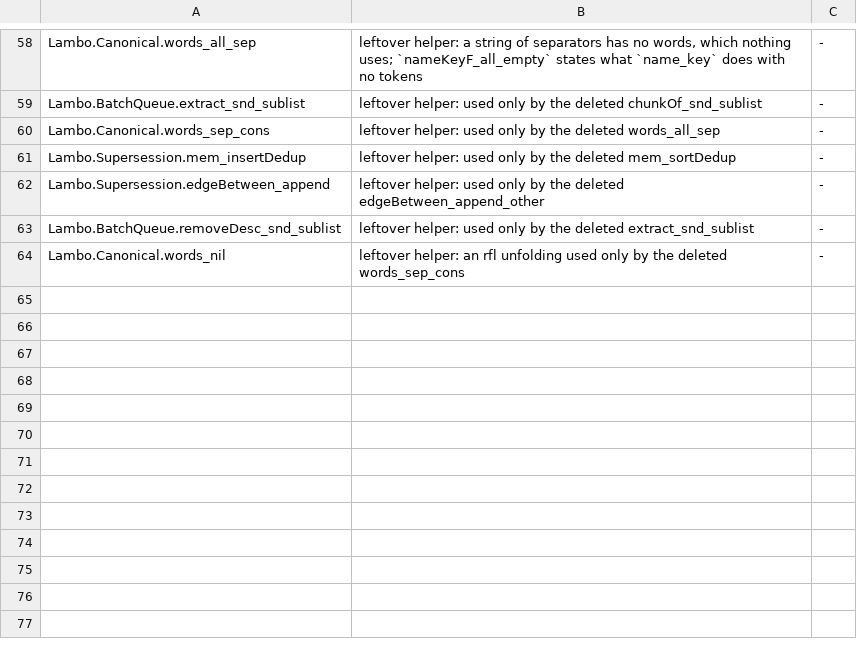
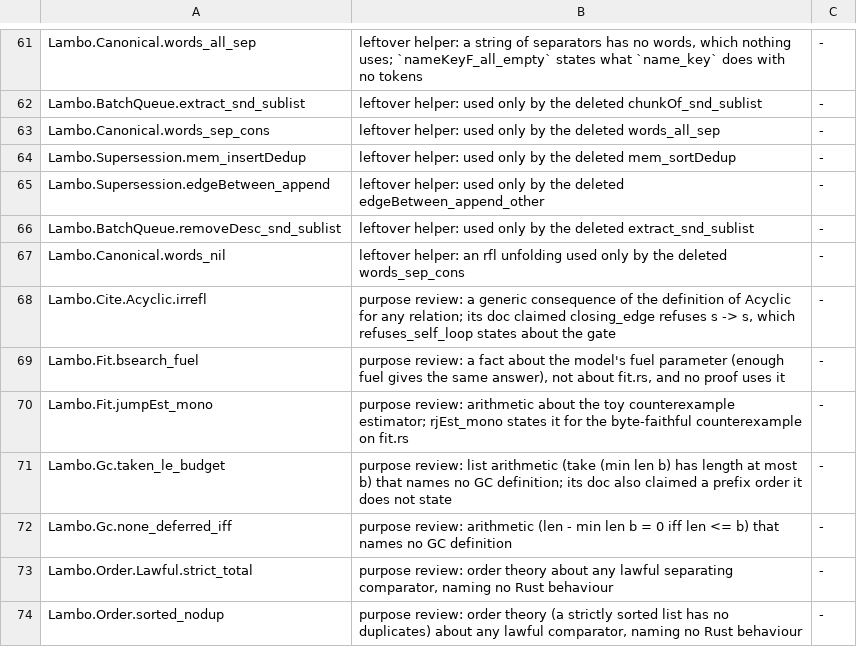
Before and after one commit to nrynss/lambo, a TSV file: formal/audit/deleted-theorems.tsv, drawn as a sheet; only a part is shown, gaps mark what is left out; the diff covers the shown part only.

Commit message:
formal: delete the theorems that failed the purpose review

```diff
--- a/formal/audit/deleted-theorems.tsv
+++ b/formal/audit/deleted-theorems.tsv
@@ -64 +67,8 @@ Lambo.BatchQueue.removeDesc_snd_sublist	leftover helper: used only by the delete
 Lambo.Canonical.words_nil	leftover helper: an rfl unfolding used only by the deleted words_sep_cons	-
+Lambo.Cite.Acyclic.irrefl	purpose review: a generic consequence of the definition of Acyclic for any relation; its doc claimed closing_edge refuses s -> s, which refuses_self_loop states about the gate	-
+Lambo.Fit.bsearch_fuel	purpose review: a fact about the model's fuel parameter (enough fuel gives the same answer), not about fit.rs, and no proof uses it	-
+Lambo.Fit.jumpEst_mono	purpose review: arithmetic about the toy counterexample estimator; rjEst_mono states it for the byte-faithful counterexample on fit.rs	-
+Lambo.Gc.taken_le_budget	purpose review: list arithmetic (take (min len b) has length at most b) that names no GC definition; its doc also claimed a prefix order it does not state	-
+Lambo.Gc.none_deferred_iff	purpose review: arithmetic (len - min len b = 0 iff len <= b) that names no GC definition	-
+Lambo.Order.Lawful.strict_total	purpose review: order theory about any lawful separating comparator, naming no Rust behaviour	-
+Lambo.Order.sorted_nodup	purpose review: order theory (a strictly sorted list has no duplicates) about any lawful comparator, naming no Rust behaviour	-
```
Also changed, not shown: 10 added rows and 5 edited cells elsewhere in this file, 7 other files.
